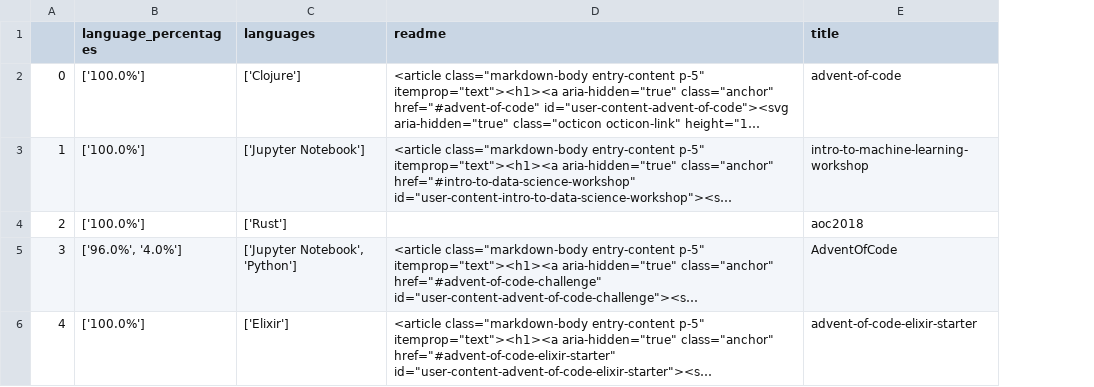
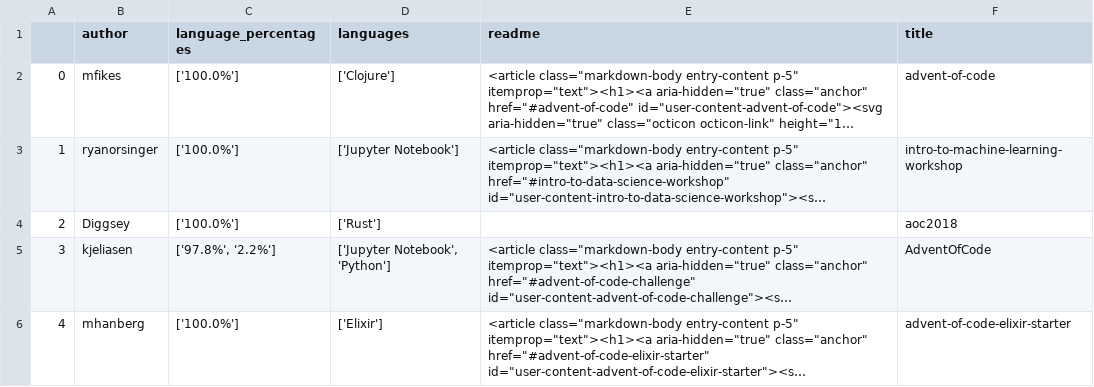
Before and after one commit to Kevid-Davin/nlp_project, a CSV file: soupfiles/all_repo_data.csv, drawn as a sheet; long unchanged cells end in …; addresses are those after the commit; the diff names each change by its address in the sheet, - before the commit and + after, or states it on an @@ line.

```diff
--- a/soupfiles/all_repo_data.csv
+++ b/soupfiles/all_repo_data.csv
+column B (author), rows 2-6: mfikes | ryanorsinger | Diggsey | kjeliasen | mhanberg
-C5 (language_percentages): ['96.0%', '4.0%']
+C5 (language_percentages): ['97.8%', '2.2%']
```
Also changed, not shown: 2 other files.
